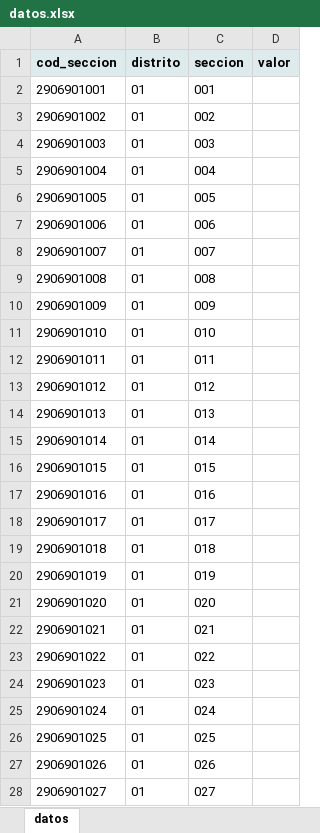
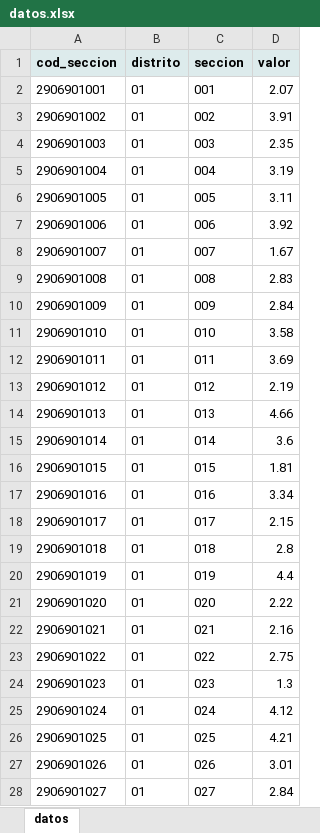
Before and after one commit to davidpablosg/Salf-Malaga, an Excel workbook: datos.xlsx, sheet datos, drawn as a sheet; only a part is shown; values as stored, in another font and other column widths than the file's, no borders; conditional formats not drawn; the diff covers the shown part only; the diff names each change by its address in the sheet, - before the commit and + after, or states it on an @@ line.

Commit message:
Add files via upload

```diff
--- a/datos.xlsx (sheet datos)
+++ b/datos.xlsx (sheet datos)
-D2 (valor): (empty)
+D2 (valor): 2.07
-D3 (valor): (empty)
+D3 (valor): 3.91
-D4 (valor): (empty)
+D4 (valor): 2.35
-D5 (valor): (empty)
+D5 (valor): 3.19
-D6 (valor): (empty)
+D6 (valor): 3.11
-D7 (valor): (empty)
+D7 (valor): 3.92
-D8 (valor): (empty)
+D8 (valor): 1.67
-D9 (valor): (empty)
+D9 (valor): 2.83
-D10 (valor): (empty)
+D10 (valor): 2.84
-D11 (valor): (empty)
+D11 (valor): 3.58
-D12 (valor): (empty)
+D12 (valor): 3.69
-D13 (valor): (empty)
+D13 (valor): 2.19
-D14 (valor): (empty)
+D14 (valor): 4.66
-D15 (valor): (empty)
+D15 (valor): 3.6
-D16 (valor): (empty)
+D16 (valor): 1.81
-D17 (valor): (empty)
+D17 (valor): 3.34
-D18 (valor): (empty)
+D18 (valor): 2.15
-D19 (valor): (empty)
+D19 (valor): 2.8
-D20 (valor): (empty)
+D20 (valor): 4.4
-D21 (valor): (empty)
+D21 (valor): 2.22
-D22 (valor): (empty)
+D22 (valor): 2.16
-D23 (valor): (empty)
+D23 (valor): 2.75
-D24 (valor): (empty)
+D24 (valor): 1.3
-D25 (valor): (empty)
+D25 (valor): 4.12
-D26 (valor): (empty)
+D26 (valor): 4.21
-D27 (valor): (empty)
+D27 (valor): 3.01
-D28 (valor): (empty)
+D28 (valor): 2.84
```
Also changed, not shown: 50 edited cells elsewhere in this sheet.
